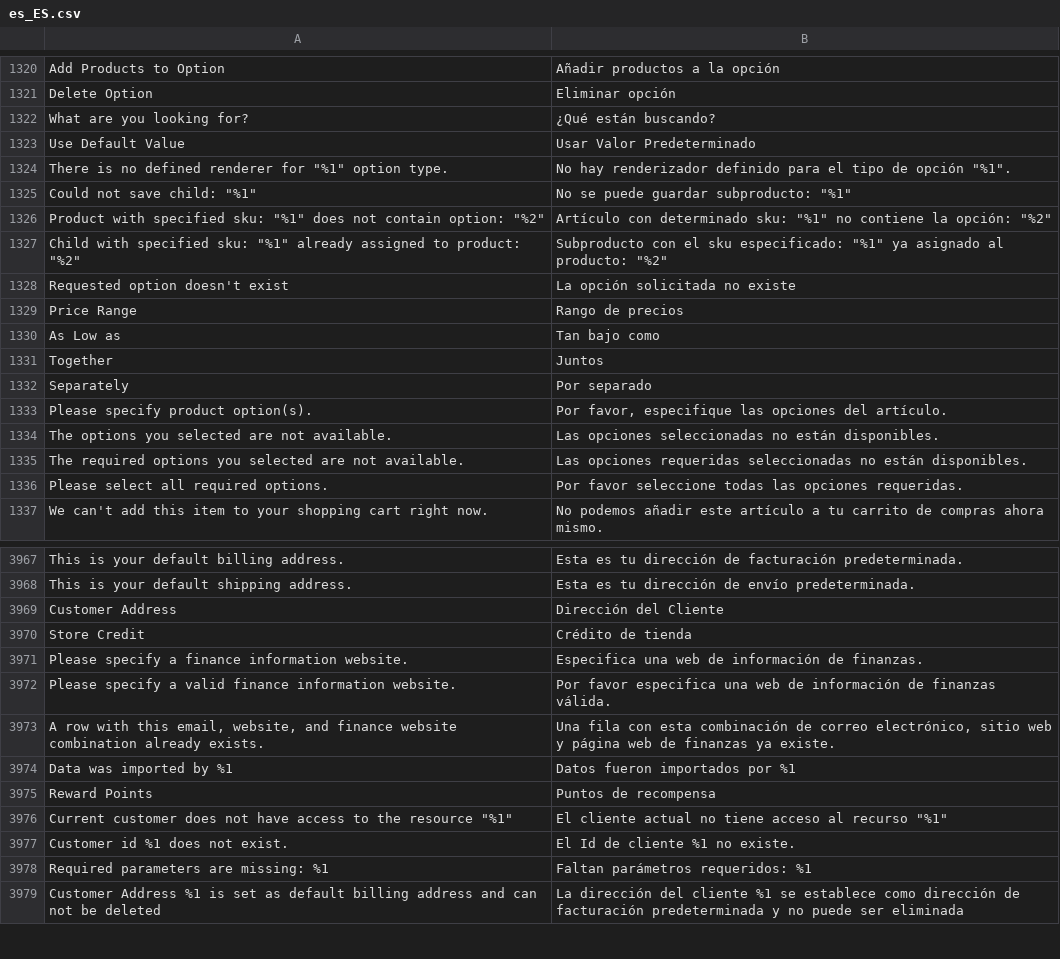
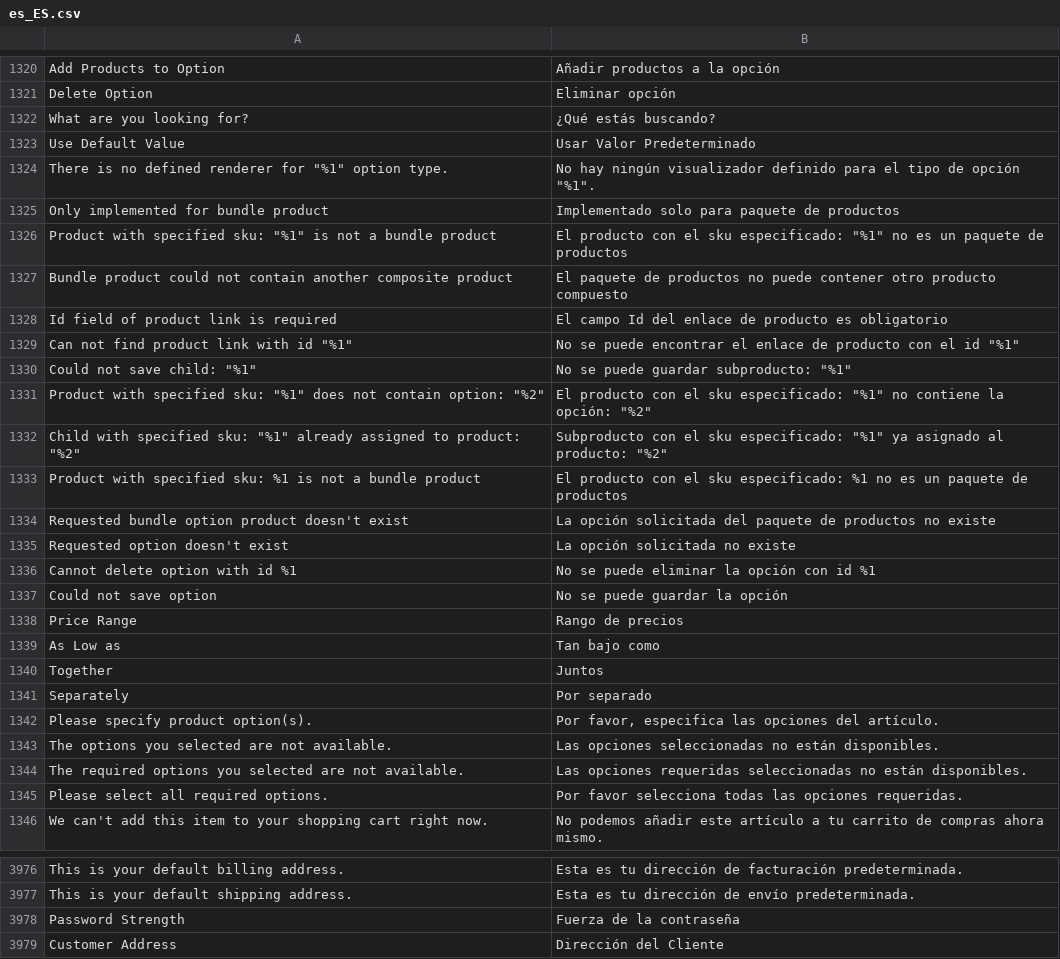
Before and after one commit to magento-l10n/language-es_ES, a CSV file: es_ES.csv, drawn as a sheet; only a part is shown, gaps mark what is left out; the shorter side is filled out with more unchanged rows; addresses are those after the commit; the diff covers the shown part only; the diff names each change by its address in the sheet, - before the commit and + after, or states it on an @@ line.

Commit message:
Updating translations from Crowdin.

```diff
--- a/es_ES.csv
+++ b/es_ES.csv
-B1322: ¿Qué están buscando?
+B1322: ¿Qué estás buscando?
-B1324: No hay renderizador definido para…
+B1324: No hay ningún visualizador definido para…
+row 1325: Only implemented for bundle product | Implementado solo para paquete de productos
+row 1326: Product with specified sku: "%1" is not a bundle product | El producto con el sku especificado: "%1" no es un paquete de productos
+row 1327: Bundle product could not contain another composite product | El paquete de productos no puede contener otro producto compuesto
+row 1328: Id field of product link is required | El campo Id del enlace de producto es obligatorio
+row 1329: Can not find product link with id "%1" | No se puede encontrar el enlace de producto con el id "%1"
-B1331: Artículo con determinado sku: "%1" no…
+B1331: El producto con el sku especificado: "%1" no…
+row 1333: Product with specified sku: %1 is not a bundle product | El producto con el sku especificado: %1 no es un paquete de productos
+row 1334: Requested bundle option product doesn't exist | La opción solicitada del paquete de productos no existe
+row 1336: Cannot delete option with id %1 | No se puede eliminar la opción con id %1
+row 1337: Could not save option | No se puede guardar la opción
-B1342: Por favor, especifique las opciones…
+B1342: Por favor, especifica las opciones…
-B1345: Por favor seleccione todas las…
+B1345: Por favor selecciona todas las…
+row 3978: Password Strength | Fuerza de la contraseña
```
Also changed, not shown: 7 edited cells elsewhere in this file, 1 other file.
